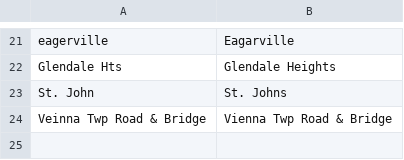
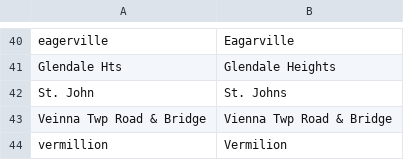
Before and after one commit to CMAP-REPOS/state_disbursements, a CSV file: resources/name_corrections.csv, drawn as a sheet; only a part is shown, gaps mark what is left out; the diff covers the shown part only; the diff names each change by its address in the sheet, - before the commit and + after, or states it on an @@ line.

```diff
--- a/resources/name_corrections.csv
+++ b/resources/name_corrections.csv
+row 44: vermillion | Vermilion
```
Also changed, not shown: 19 added rows and 1 edited cell elsewhere in this file.
